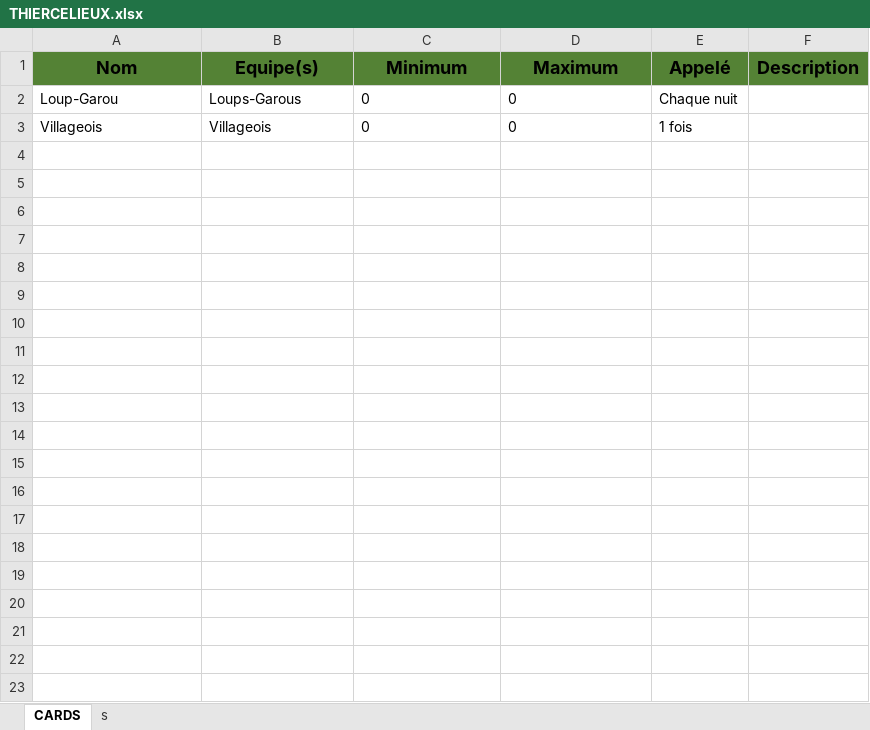
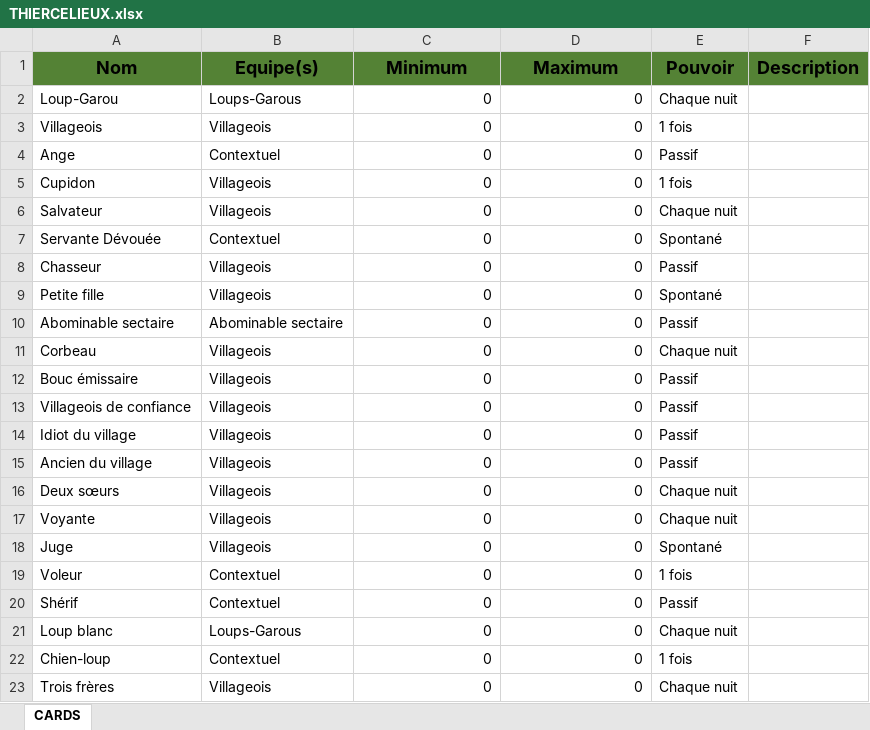
Before and after one commit to RoOoBerT/werewolves-helper, an Excel workbook: THIERCELIEUX.xlsx, sheet CARDS, drawn as a sheet; values as stored, in another font and other column widths than the file's, no borders; the diff names each change by its address in the sheet, - before the commit and + after, or states it on an @@ line.

```diff
--- a/THIERCELIEUX.xlsx (sheet CARDS)
+++ b/THIERCELIEUX.xlsx (sheet CARDS)
-sheet tab: s
-E1: Appelé
+E1: Pouvoir
-C2:D3 alignment: left
+C2:D3 alignment: right
+row 4: Ange | Contextuel | 0 | 0 | Passif
+row 5: Cupidon | Villageois | 0 | 0 | 1 fois
+row 6: Salvateur | Villageois | 0 | 0 | Chaque nuit
+row 7: Servante Dévouée | Contextuel | 0 | 0 | Spontané
+row 8: Chasseur | Villageois | 0 | 0 | Passif
+row 9: Petite fille | Villageois | 0 | 0 | Spontané
+row 10: Abominable sectaire | Abominable sectaire | 0 | 0 | Passif
+row 11: Corbeau | Villageois | 0 | 0 | Chaque nuit
+row 12: Bouc émissaire | Villageois | 0 | 0 | Passif
+row 13: Villageois de confiance | Villageois | 0 | 0 | Passif
+row 14: Idiot du village | Villageois | 0 | 0 | Passif
+row 15: Ancien du village | Villageois | 0 | 0 | Passif
+row 16: Deux sœurs | Villageois | 0 | 0 | Chaque nuit
+row 17: Voyante | Villageois | 0 | 0 | Chaque nuit
+row 18: Juge | Villageois | 0 | 0 | Spontané
+row 19: Voleur | Contextuel | 0 | 0 | 1 fois
+row 20: Shérif | Contextuel | 0 | 0 | Passif
+row 21: Loup blanc | Loups-Garous | 0 | 0 | Chaque nuit
+row 22: Chien-loup | Contextuel | 0 | 0 | 1 fois
+row 23: Trois frères | Villageois | 0 | 0 | Chaque nuit
```
Also changed, not shown: 33 other files.
